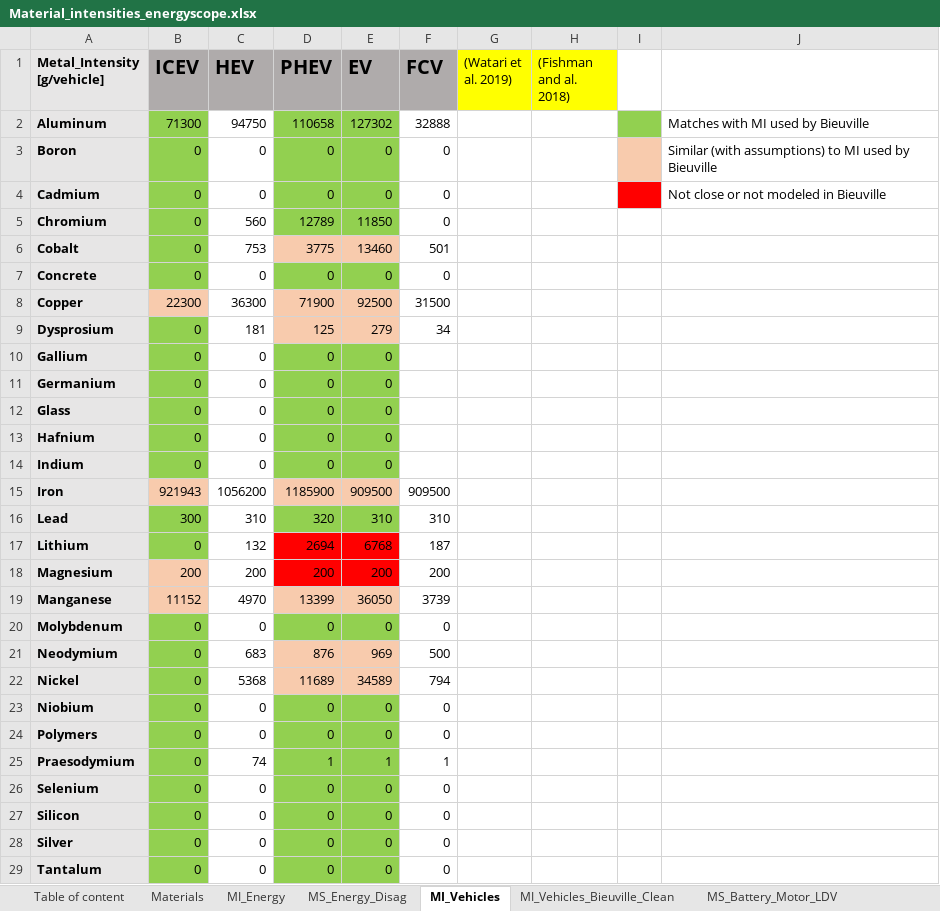
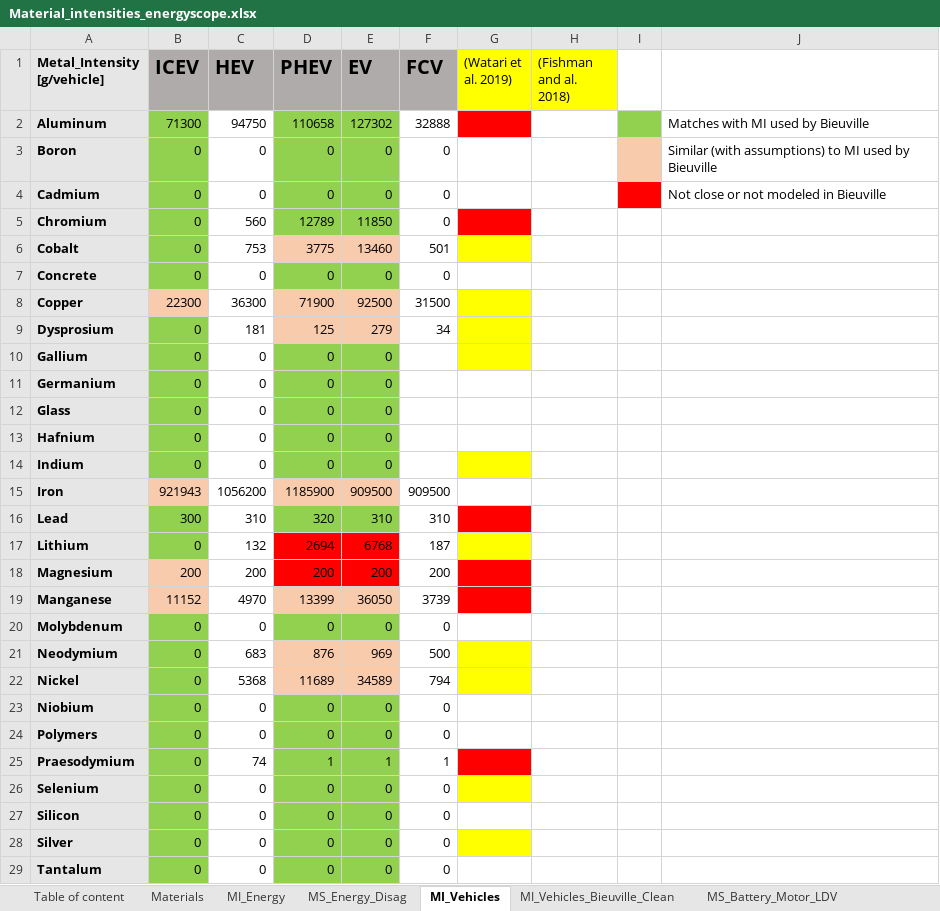
Before and after one commit to CIRAIG/EnergyScope-Quebec, an Excel workbook: projects/critical_materials/excel_files/Material_intensities_energyscope.xlsx, sheet MI_Vehicles, drawn as a sheet; only a part is shown; values as stored, in another font and other column widths than the file's, no borders; the diff covers the shown part only; the diff names each change by its address in the sheet, - before the commit and + after, or states it on an @@ line.

```diff
--- a/projects/critical_materials/excel_files/Material_intensities_energyscope.xlsx (sheet MI_Vehicles)
+++ b/projects/critical_materials/excel_files/Material_intensities_energyscope.xlsx (sheet MI_Vehicles)
-G2 fill: none
+G2 fill: #FF0000
-G5 fill: none
+G5 fill: #FF0000
-G6 fill: none
+G6 fill: #FFFF00
-G8:G10 fill: none
+G8:G10 fill: #FFFF00
-G14 fill: none
+G14 fill: #FFFF00
-G16 fill: none
+G16 fill: #FF0000
-G17 fill: none
+G17 fill: #FFFF00
-G18:G19 fill: none
+G18:G19 fill: #FF0000
-G21:G22 fill: none
+G21:G22 fill: #FFFF00
-G25 fill: none
+G25 fill: #FF0000
-G26 fill: none
+G26 fill: #FFFF00
-G28 fill: none
+G28 fill: #FFFF00
```
Also changed, not shown: cell formats elsewhere in this sheet, sheet MI, sheet Mapping, sheet Table of content, projects/critical_materials/excel_files/Recycling_rates.xlsx, 8 other files.
